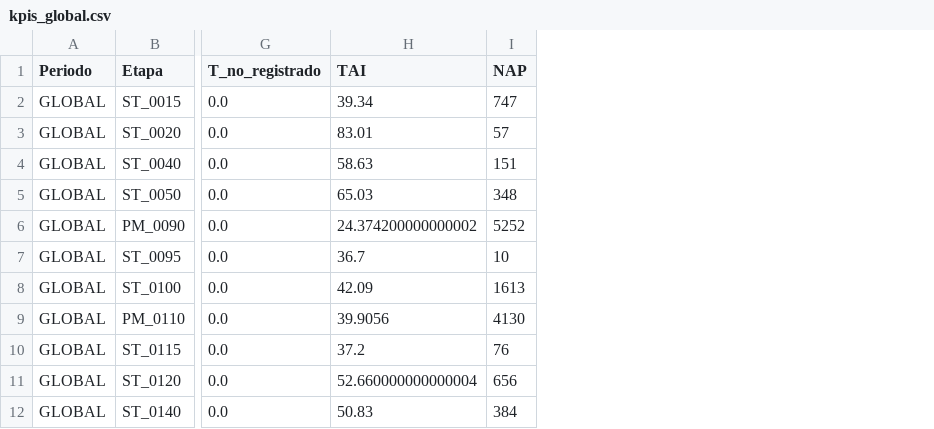
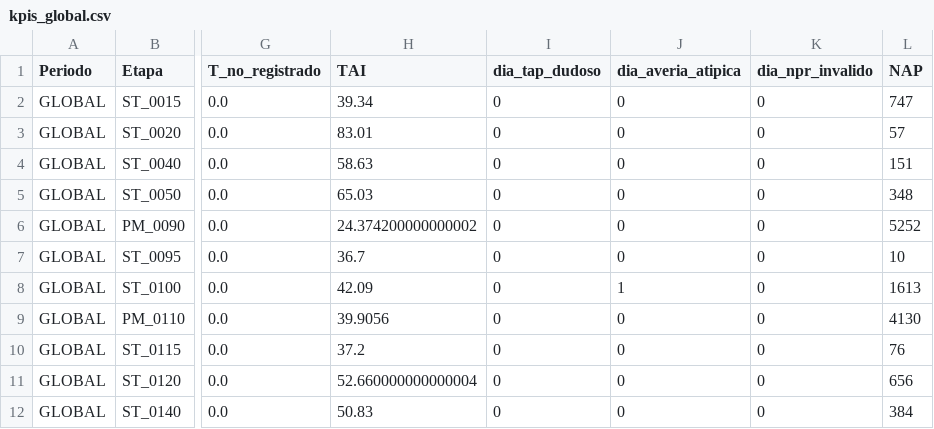
Before and after one commit to miguel-pajuelo/Hackaton-Horse, a CSV file: Resultados/kpis_global.csv, drawn as a sheet; only a part is shown, gaps mark what is left out; the diff names each change by its address in the sheet, - before the commit and + after, or states it on an @@ line.

```diff
--- a/Resultados/kpis_global.csv
+++ b/Resultados/kpis_global.csv
+column I (dia_tap_dudoso), rows 2-12: all 0
+column J (dia_averia_atipica), rows 2-12: 0 | 0 | 0 | 0 | 0 | 0 | 1 | 0 | 0 | 0 | 0
+column K (dia_npr_invalido), rows 2-12: all 0
```
Also changed, not shown: Resultados/determinista_global.csv, Resultados/determinista_resumen_dias.csv, 20 other files.
